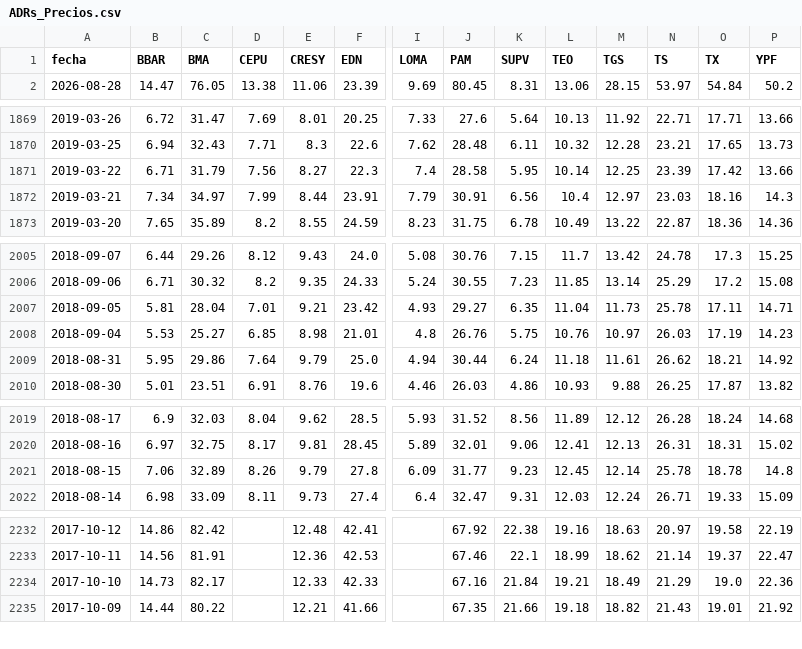
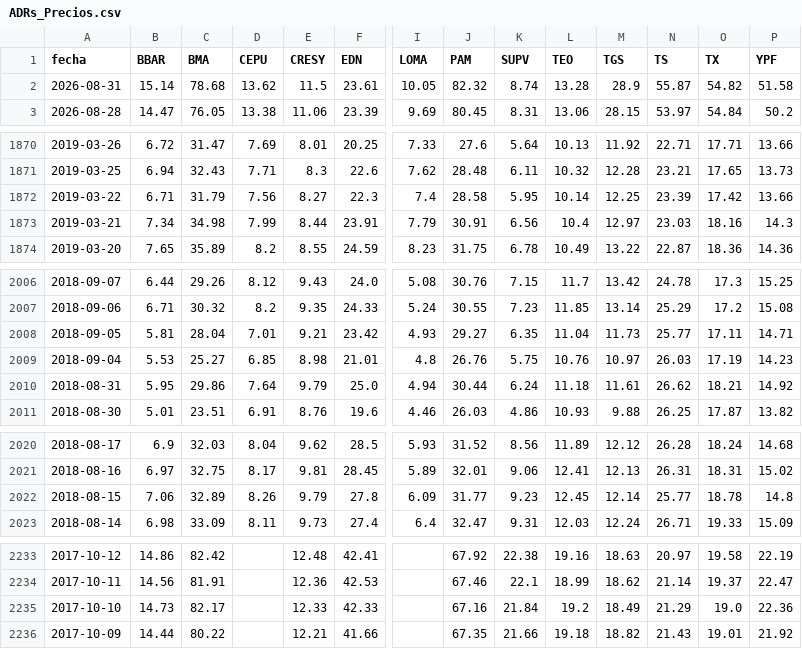
Before and after one commit to jesusrobles824/Automatizacion-descarga-bases-de-datos-Python, a CSV file: ADRs_Precios.csv, drawn as a sheet; only a part is shown, gaps mark what is left out; addresses are those after the commit; rows hold the shown columns only; the diff covers the shown part only; the diff names each change by its address in the sheet, - before the commit and + after, or states it on an @@ line.

```diff
--- a/ADRs_Precios.csv
+++ b/ADRs_Precios.csv
+row 2: 2026-08-31 | 15.14 | 78.68 | 13.62 | 11.5 | 23.61 | 10.05 | 82.32 | 8.74 | 13.28 | 28.9 | 55.87 | 54.82 | 51.58
-C1873 (BMA): 34.97
+C1873 (BMA): 34.98
-N2008 (TS): 25.78
+N2008 (TS): 25.77
-N2022 (TS): 25.78
+N2022 (TS): 25.77
-L2235 (TEO): 19.21
+L2235 (TEO): 19.2
```
Also changed, not shown: 2 edited cells elsewhere in this file, ADRs_variacion_porcentual_diaria.csv, Principales_Tasas_de_Interés_de_Mercado.csv, 7 other files.
